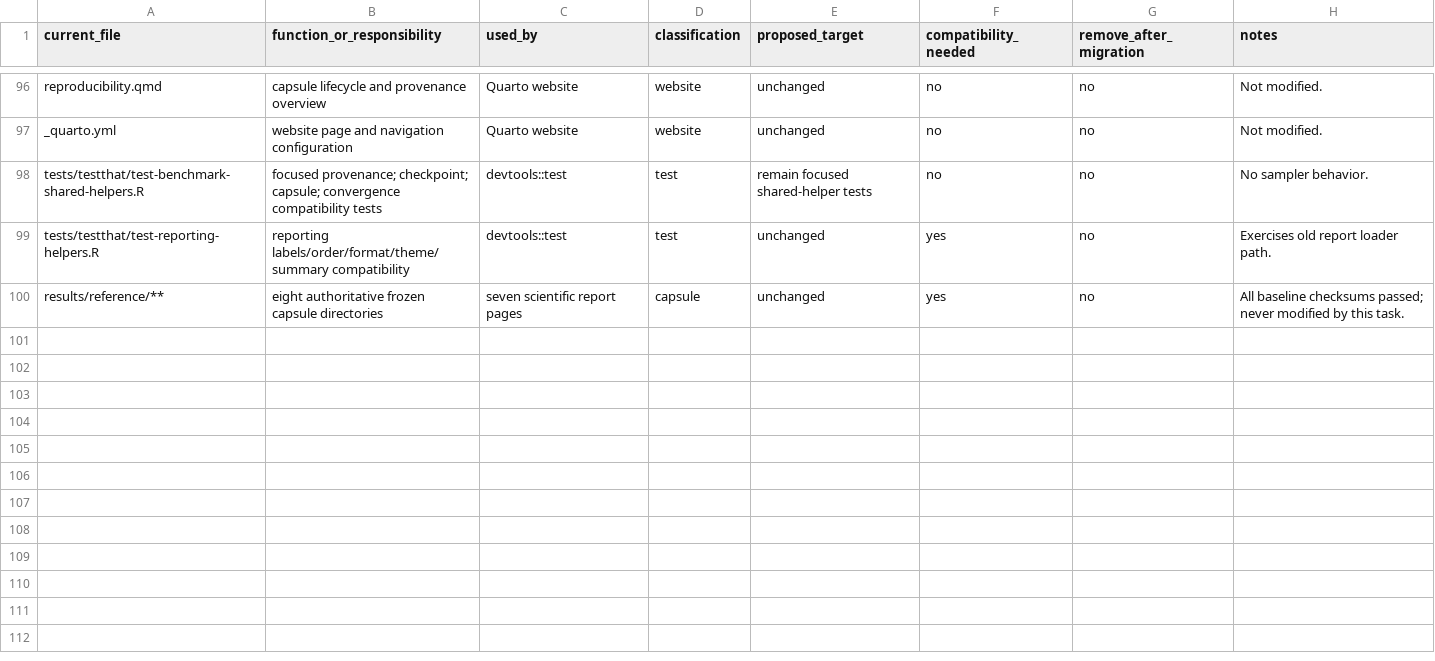
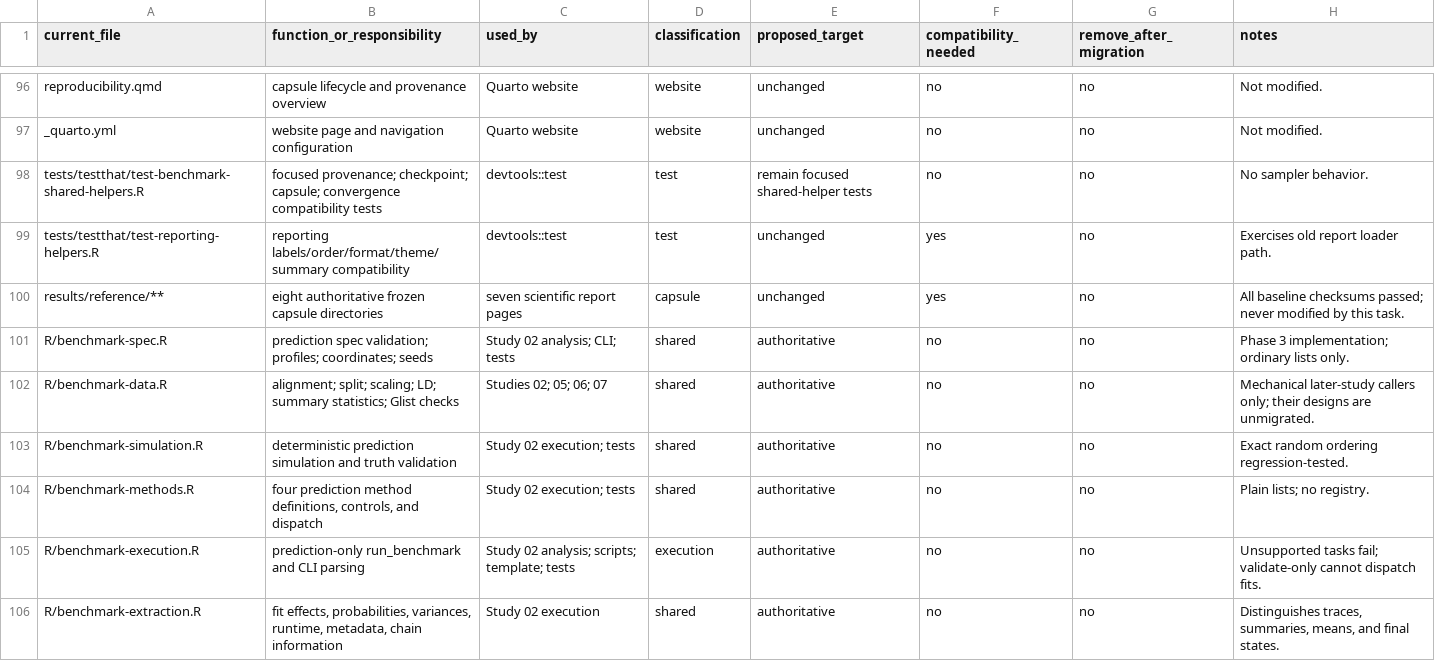
Before and after one commit to psoerensen/sblrbench, a CSV file: docs/dev/reorganization_inventory.csv, drawn as a sheet; only a part is shown, gaps mark what is left out; the diff covers the shown part only.

Commit message:
Add common benchmark execution and migrate Study 02

```diff
--- a/docs/dev/reorganization_inventory.csv
+++ b/docs/dev/reorganization_inventory.csv
@@ -100 +100,7 @@
 "results/reference/**","eight authoritative frozen capsule directories","seven scientific report pages","capsule","unchanged","yes","no","All baseline checksums passed; never modified by this task."
+"R/benchmark-spec.R","prediction spec validation; profiles; coordinates; seeds","Study 02 analysis; CLI; tests","shared","authoritative","no","no","Phase 3 implementation; ordinary lists only."
+"R/benchmark-data.R","alignment; split; scaling; LD; summary statistics; Glist checks","Studies 02; 05; 06; 07","shared","authoritative","no","no","Mechanical later-study callers only; their designs are unmigrated."
+"R/benchmark-simulation.R","deterministic prediction simulation and truth validation","Study 02 execution; tests","shared","authoritative","no","no","Exact random ordering regression-tested."
+"R/benchmark-methods.R","four prediction method definitions, controls, and dispatch","Study 02 execution; tests","shared","authoritative","no","no","Plain lists; no registry."
+"R/benchmark-execution.R","prediction-only run_benchmark and CLI parsing","Study 02 analysis; scripts; template; tests","execution","authoritative","no","no","Unsupported tasks fail; validate-only cannot dispatch fits."
+"R/benchmark-extraction.R","fit effects, probabilities, variances, runtime, metadata, chain information","Study 02 execution","shared","authoritative","no","no","Distinguishes traces, summaries, means, and final states."
```
Also changed, not shown: 6 added rows and 35 edited cells elsewhere in this file, docs/dev/reorganization_baseline_capsules.csv, 52 other files.
